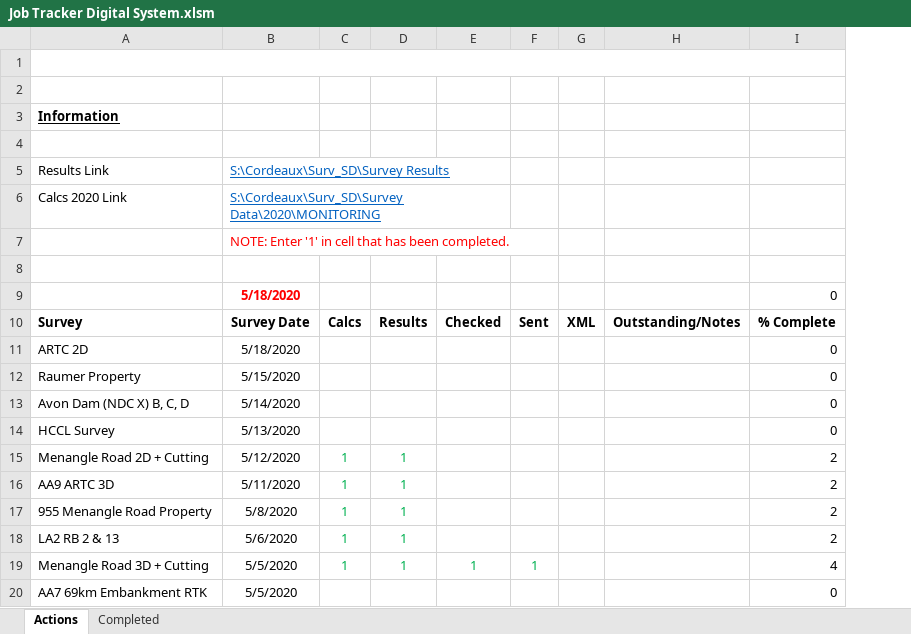
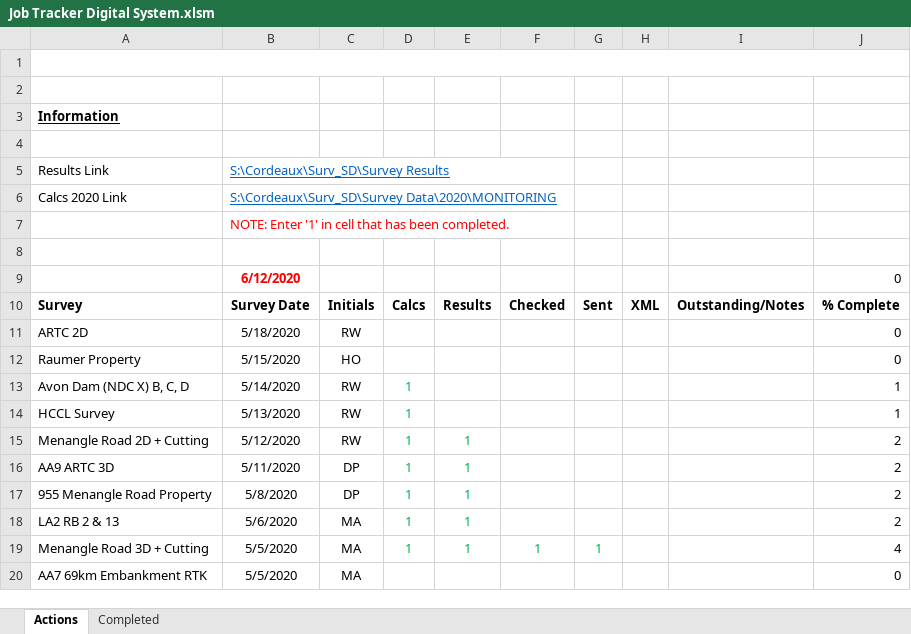
Before and after one commit to Richard-Walter/Survey-Assist, an Excel workbook: Test Files/Survey Data/2020/Job Tracker Digital System.xlsm, sheet Actions, drawn as a sheet; only a part is shown; values as stored, in another font and other column widths than the file's, no borders; charts and pictures and conditional formats not drawn; addresses are those after the commit; the diff names each change by its address in the sheet, - before the commit and + after, or states it on an @@ line.

Commit message:
implemented job tracker combobox callback function

```diff
--- a/Test Files/Survey Data/2020/Job Tracker Digital System.xlsm (sheet Actions)
+++ b/Test Files/Survey Data/2020/Job Tracker Digital System.xlsm (sheet Actions)
+column C, rows 10-20: Initials | RW | HO | RW | RW | RW | DP | DP | MA | MA | MA
-B9: 5/18/2020
+B9: 6/12/2020
-D13:D14: (empty)
+D13:D14: 1
-J13:J14: 0
+J13:J14: 1
```
Also changed, not shown: formulas that keep their value, charts or pictures, 3 other files.
